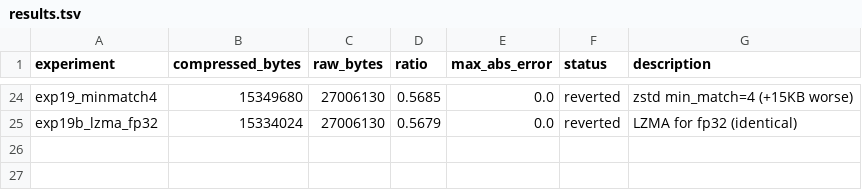
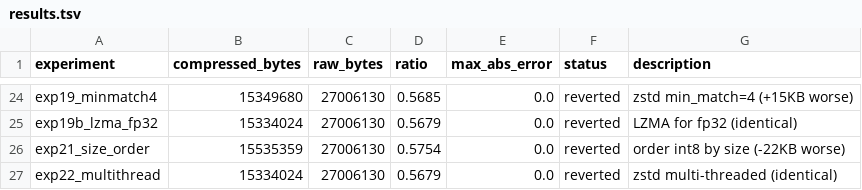
Before and after one commit to joyceyan/serialization_playground, a TSV file: results.tsv, drawn as a sheet; only a part is shown, gaps mark what is left out; the diff names each change by its address in the sheet, - before the commit and + after, or states it on an @@ line.

```diff
--- a/results.tsv
+++ b/results.tsv
+row 26: exp21_size_order | 15535359 | 27006130 | 0.5754 | 0.0 | reverted | order int8 by size (-22KB worse)
+row 27: exp22_multithread | 15334024 | 27006130 | 0.5679 | 0.0 | reverted | zstd multi-threaded (identical)
```
